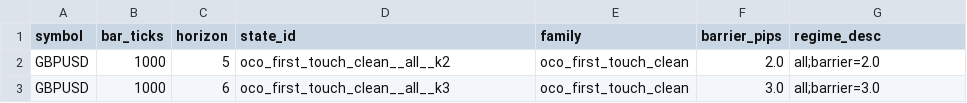
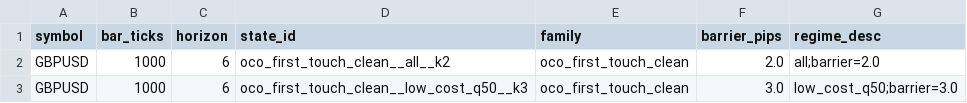
Before and after one commit to jbus84/behemoth, a CSV file: configs/research/governance/oco/gbpusd_oco_allowed_states.csv, drawn as a sheet.

Commit message:
Promote March governance lock set to main (#88)
Co-authored-by: jbus84 <jbus84@users.noreply.github.com>

```diff
--- a/configs/research/governance/oco/gbpusd_oco_allowed_states.csv
+++ b/configs/research/governance/oco/gbpusd_oco_allowed_states.csv
@@ -1,3 +1,3 @@
 symbol,bar_ticks,horizon,state_id,family,barrier_pips,regime_desc
-GBPUSD,1000,5,oco_first_touch_clean__all__k2,oco_first_touch_clean,2.0,all;barrier=2.0
-GBPUSD,1000,6,oco_first_touch_clean__all__k3,oco_first_touch_clean,3.0,all;barrier=3.0
+GBPUSD,1000,6,oco_first_touch_clean__all__k2,oco_first_touch_clean,2.0,all;barrier=2.0
+GBPUSD,1000,6,oco_first_touch_clean__low_cost_q50__k3,oco_first_touch_clean,3.0,low_cost_q50;barrier=3.0
```
Also changed, not shown: 35 other files.
